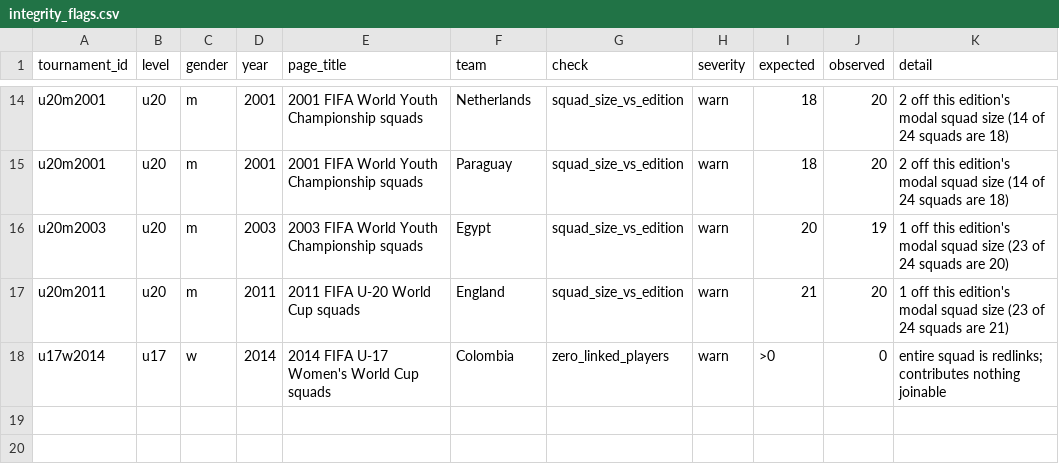
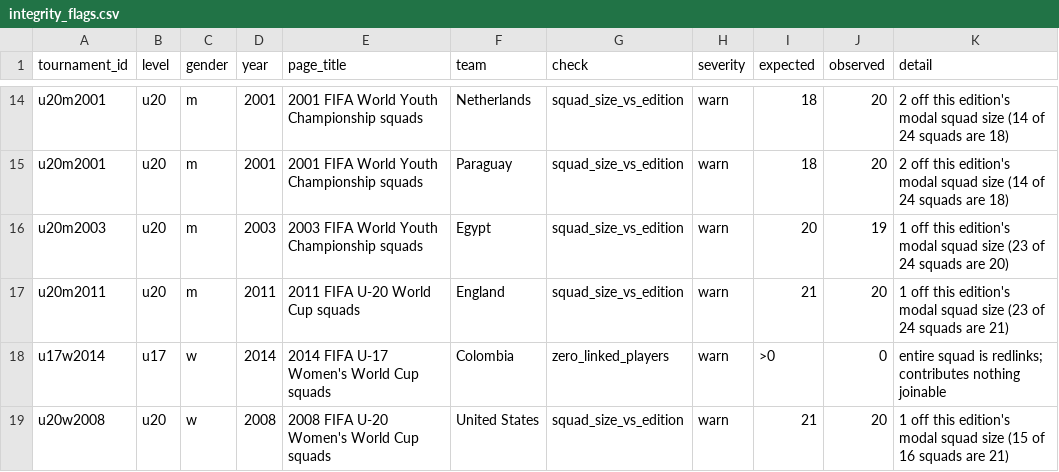
Before and after one commit to sbahamon/seniors-world-cup-comparison, a CSV file: data/integrity_flags.csv, drawn as a sheet; only a part is shown, gaps mark what is left out.

```diff
--- a/data/integrity_flags.csv
+++ b/data/integrity_flags.csv
@@ -18 +18,2 @@ u20m2011,u20,m,2011,2011 FIFA U-20 World Cup squads,England,squad_size_vs_editio
 u17w2014,u17,w,2014,2014 FIFA U-17 Women's World Cup squads,Colombia,zero_linked_players,warn,>0,0,entire squad is redlinks; contributes nothing joinable
+u20w2008,u20,w,2008,2008 FIFA U-20 Women's World Cup squads,United States,squad_size_vs_edition,warn,21,20,1 off this edition's modal squad size (15 of 16 squads are 21)
```
Also changed, not shown: data/format_variants.csv, 2 other files.
